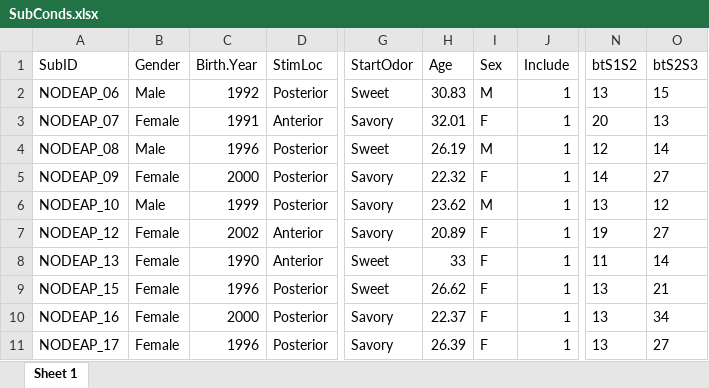
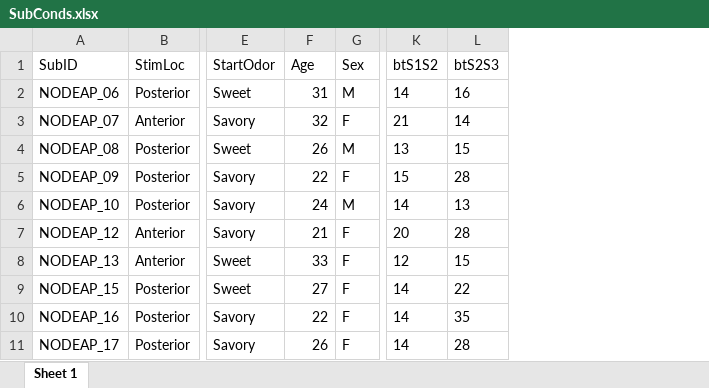
Before and after one commit to QingfangLiu/project-nodeap-core, an Excel workbook: beh_data_found/SubConds.xlsx, sheet Sheet 1, drawn as a sheet; only a part is shown, gaps mark what is left out; values as stored, in another font and other column widths than the file's, no borders; removed rows and columns are numbered as before the commit, all else as after; the diff covers the shown part only; the diff names each change by its address in the sheet, - before the commit and + after, or states it on an @@ line.

Commit message:
clean up data and code for expt meta analysis

```diff
--- a/beh_data_found/SubConds.xlsx (sheet Sheet 1)
+++ b/beh_data_found/SubConds.xlsx (sheet Sheet 1)
-column B (Gender), rows 2-11: Male | Female | Male | Female | Male | Female | Female | Female | Female | Female
-column C (Birth.Year), rows 2-11: 1992 | 1991 | 1996 | 2000 | 1999 | 2002 | 1990 | 1996 | 2000 | 1996
-column J (Include), rows 2-11: all 1
-F2 (Age): 30.83
+F2 (Age): 31
-K2 (btS1S2): 13
+K2 (btS1S2): 14
-L2 (btS2S3): 15
+L2 (btS2S3): 16
-F3 (Age): 32.01
+F3 (Age): 32
-K3 (btS1S2): 20
+K3 (btS1S2): 21
-L3 (btS2S3): 13
+L3 (btS2S3): 14
-F4 (Age): 26.19
+F4 (Age): 26
-K4 (btS1S2): 12
+K4 (btS1S2): 13
-L4 (btS2S3): 14
+L4 (btS2S3): 15
-F5 (Age): 22.32
+F5 (Age): 22
-K5 (btS1S2): 14
+K5 (btS1S2): 15
-L5 (btS2S3): 27
+L5 (btS2S3): 28
-F6 (Age): 23.62
+F6 (Age): 24
-K6 (btS1S2): 13
+K6 (btS1S2): 14
-L6 (btS2S3): 12
+L6 (btS2S3): 13
-F7 (Age): 20.89
+F7 (Age): 21
-K7 (btS1S2): 19
+K7 (btS1S2): 20
-L7 (btS2S3): 27
+L7 (btS2S3): 28
-K8 (btS1S2): 11
+K8 (btS1S2): 12
-L8 (btS2S3): 14
+L8 (btS2S3): 15
-F9 (Age): 26.62
+F9 (Age): 27
-K9:K11 (btS1S2): 13
+K9:K11 (btS1S2): 14
-L9 (btS2S3): 21
+L9 (btS2S3): 22
-F10 (Age): 22.37
+F10 (Age): 22
-L10 (btS2S3): 34
+L10 (btS2S3): 35
-F11 (Age): 26.39
+F11 (Age): 26
-L11 (btS2S3): 27
+L11 (btS2S3): 28
```
Also changed, not shown: 115 edited cells elsewhere in this sheet, 5 other files.
